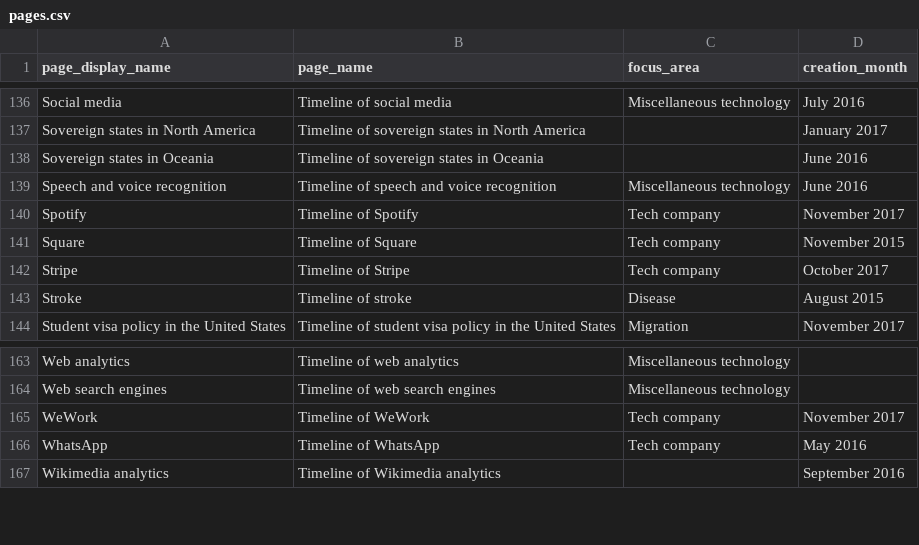
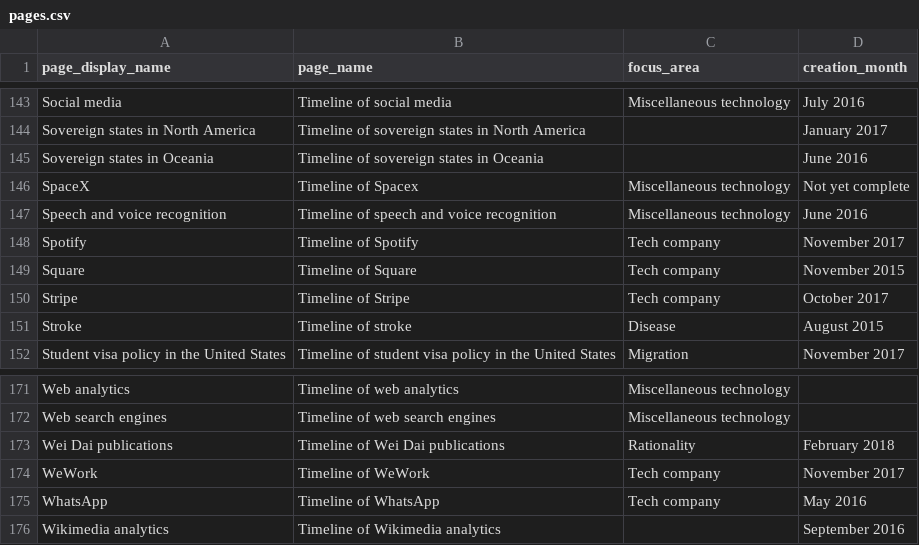
Before and after one commit to riceissa/timelines-wiki-main-page-table, a CSV file: pages.csv, drawn as a sheet; only a part is shown, gaps mark what is left out; the diff covers the shown part only.

Commit message:
add some new timelines

```diff
--- a/pages.csv
+++ b/pages.csv
@@ -138,2 +145,3 @@ Sovereign states in North America,Timeline of sovereign states in North America,
 Sovereign states in Oceania,Timeline of sovereign states in Oceania,,June 2016
+SpaceX,Timeline of Spacex,Miscellaneous technology,Not yet complete
 Speech and voice recognition,Timeline of speech and voice recognition,Miscellaneous technology,June 2016
@@ -164,2 +172,3 @@ Web analytics,Timeline of web analytics,Miscellaneous technology,
 Web search engines,Timeline of web search engines,Miscellaneous technology,
+Wei Dai publications,Timeline of Wei Dai publications,Rationality,February 2018
 WeWork,Timeline of WeWork,Tech company,November 2017
```
Also changed, not shown: 7 added rows elsewhere in this file.
